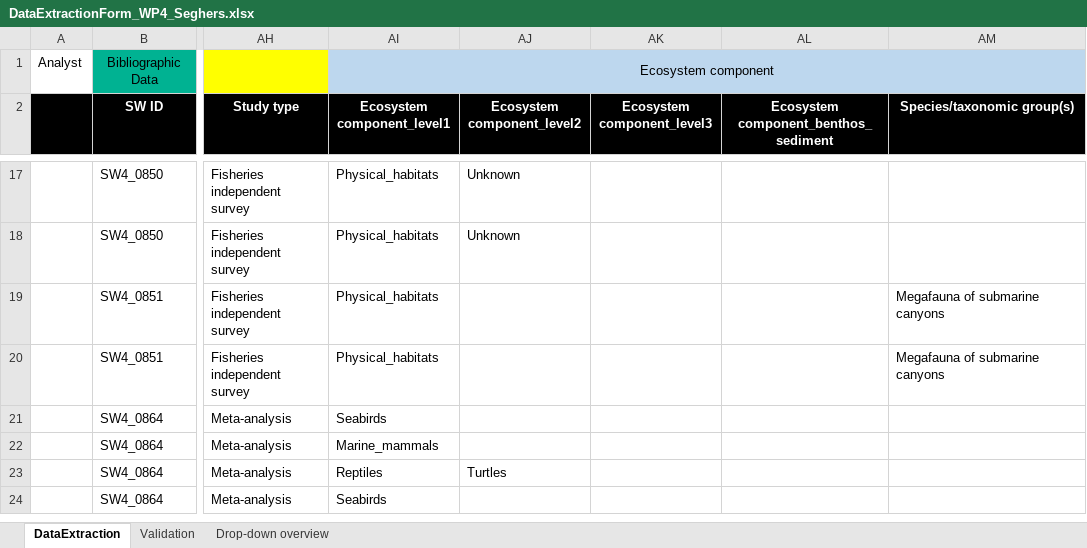
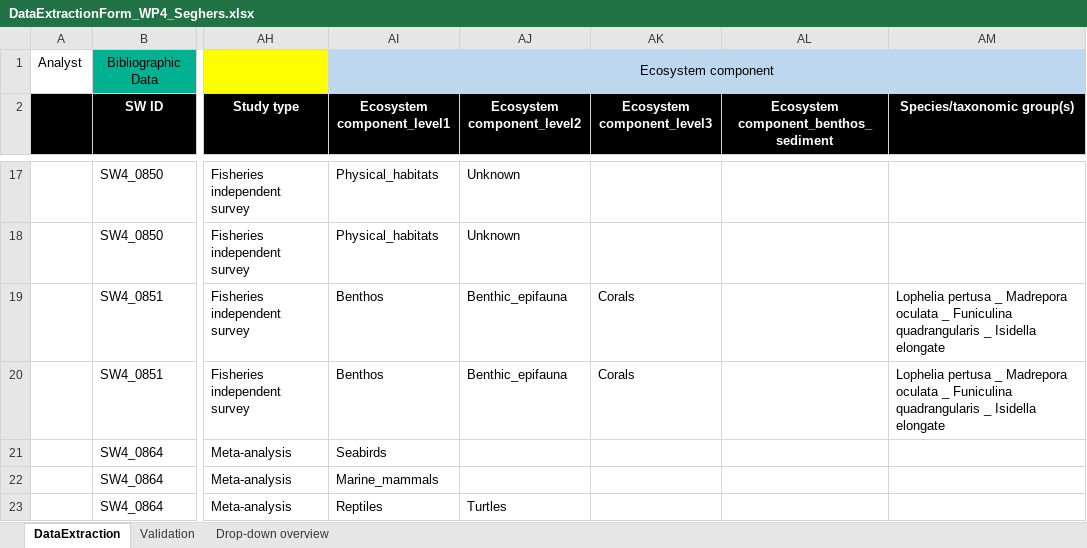
Before and after one commit to ices-tools-dev/SEAwise, an Excel workbook: Systematic Reviews/Analysis Task 4.1/Data_Extraction_Files/DataExtractionForm_WP4_Seghers.xlsx, sheet DataExtraction, drawn as a sheet; only a part is shown, gaps mark what is left out; the shorter side is filled out with more unchanged rows; values as stored, in another font and other column widths than the file's, no borders; the diff names each change by its address in the sheet, - before the commit and + after, or states it on an @@ line.

```diff
--- a/Systematic Reviews/Analysis Task 4.1/Data_Extraction_Files/DataExtractionForm_WP4_Seghers.xlsx (sheet DataExtraction)
+++ b/Systematic Reviews/Analysis Task 4.1/Data_Extraction_Files/DataExtractionForm_WP4_Seghers.xlsx (sheet DataExtraction)
-AI19:AI20 (Ecosystem component_level1): Physical_habitats
+AI19:AI20 (Ecosystem component_level1): Benthos
-AJ19:AJ20 (Ecosystem component_level2): (empty)
+AJ19:AJ20 (Ecosystem component_level2): Benthic_epifauna
-AK19:AK20 (Ecosystem component_level3): (empty)
+AK19:AK20 (Ecosystem component_level3): Corals
-AM19:AM20 (Species/taxonomic group(s)): Megafauna of submarine canyons
+AM19:AM20 (Species/taxonomic group(s)): Lophelia pertusa _ Madrepora oculata _ Funiculina quadrangularis _ Isidella elongate
```
Also changed, not shown: Systematic Reviews/Analysis Task 4.1/Data_Extraction_Files/DataExtractionForm_WP4_Astarloa.xlsx, Systematic Reviews/Analysis Task 4.1/Data_Extraction_Files/DataExtractionForm_WP4_Thorpe.xlsx, 3 other files.
